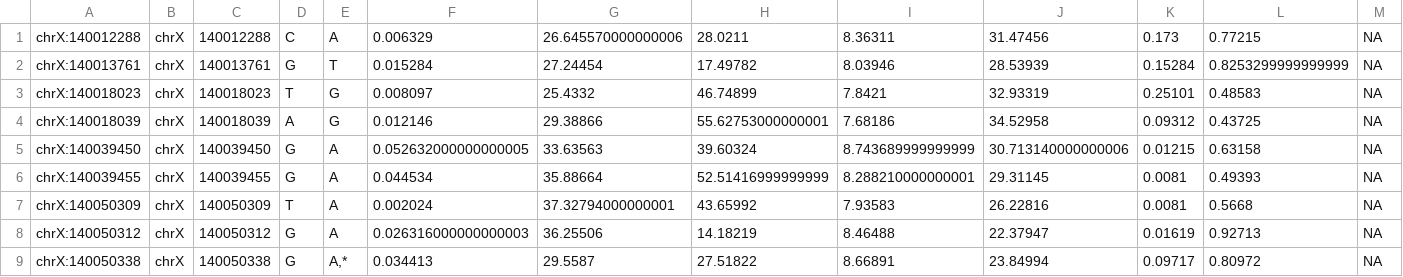
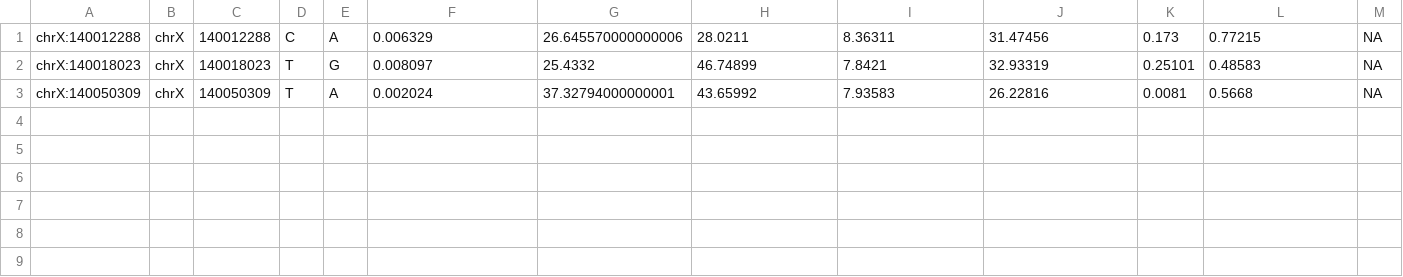
Before and after one commit to avallonking/ForestQC, a TSV file: examples/example_output/predicted_bad.variants.tsv, drawn as a sheet; only a part is shown; rows hold the shown columns only; the diff names each change by its address in the sheet, - before the commit and + after, or states it on an @@ line.

```diff
--- a/examples/example_output/predicted_bad.variants.tsv
+++ b/examples/example_output/predicted_bad.variants.tsv
-row 2: chrX:140013761 | chrX | 140013761 | G | T | 0.015284 | 27.24454 | 17.49782 | 8.03946 | 28.53939 | 0.15284 | 0.8253299999999999 | NA
-row 4: chrX:140018039 | chrX | 140018039 | A | G | 0.012146 | 29.38866 | 55.62753000000001 | 7.68186 | 34.52958 | 0.09312 | 0.43725 | NA
-row 5: chrX:140039450 | chrX | 140039450 | G | A | 0.052632000000000005 | 33.63563 | 39.60324 | 8.743689999999999 | 30.713140000000006 | 0.01215 | 0.63158 | NA
-row 6: chrX:140039455 | chrX | 140039455 | G | A | 0.044534 | 35.88664 | 52.51416999999999 | 8.288210000000001 | 29.31145 | 0.0081 | 0.49393 | NA
-row 8: chrX:140050312 | chrX | 140050312 | G | A | 0.026316000000000003 | 36.25506 | 14.18219 | 8.46488 | 22.37947 | 0.01619 | 0.92713 | NA
-row 9: chrX:140050338 | chrX | 140050338 | G | A,* | 0.034413 | 29.5587 | 27.51822 | 8.66891 | 23.84994 | 0.09717 | 0.80972 | NA
```
Also changed, not shown: examples/example_output/all.bad.variants.tsv, examples/example_output/all.good.variants.tsv, 2 other files.
